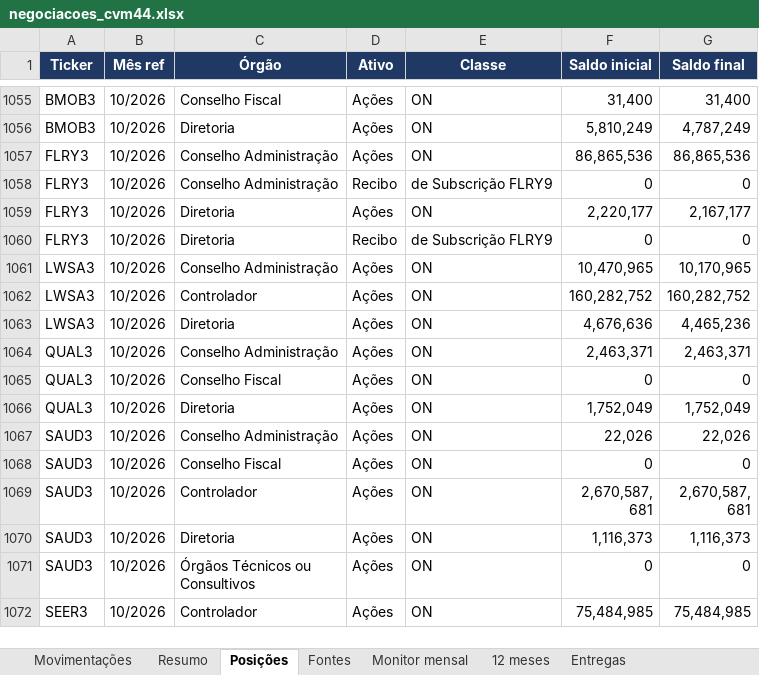
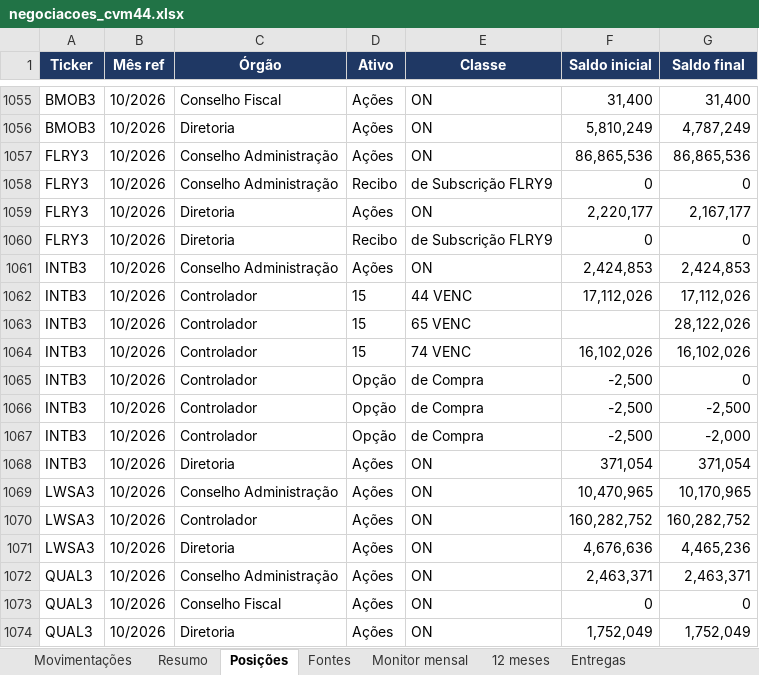
Before and after one commit to mmagalhaes2001/Monitor-dados, an Excel workbook: cvm44/negociacoes_cvm44.xlsx, sheet Posições, drawn as a sheet; only a part is shown, gaps mark what is left out; the shorter side is filled out with more unchanged rows; values as stored, in another font and other column widths than the file's, no borders; the diff names each change by its address in the sheet, - before the commit and + after, or states it on an @@ line.

```diff
--- a/cvm44/negociacoes_cvm44.xlsx (sheet Posições)
+++ b/cvm44/negociacoes_cvm44.xlsx (sheet Posições)
+row 1061: INTB3 | 10/2026 | Conselho Administração | Ações | ON | 2,424,853 | 2,424,853
+row 1062: INTB3 | 10/2026 | Controlador | 15 | 44 VENC | 17,112,026 | 17,112,026
+row 1063: INTB3 | 10/2026 | Controlador | 15 | 65 VENC |  | 28,122,026
+row 1064: INTB3 | 10/2026 | Controlador | 15 | 74 VENC | 16,102,026 | 16,102,026
+row 1065: INTB3 | 10/2026 | Controlador | Opção | de Compra | -2,500 | 0
+row 1066: INTB3 | 10/2026 | Controlador | Opção | de Compra | -2,500 | -2,500
+row 1067: INTB3 | 10/2026 | Controlador | Opção | de Compra | -2,500 | -2,000
+row 1068: INTB3 | 10/2026 | Diretoria | Ações | ON | 371,054 | 371,054
```
Also changed, not shown: sheet Movimentações, sheet Resumo, sheet Monitor mensal, sheet Fontes, sheet Entregas, 5 other files.
